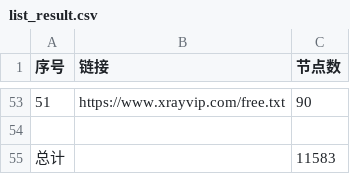
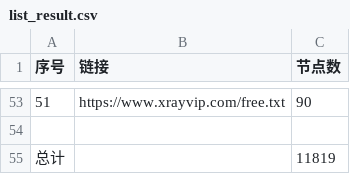
Before and after one commit to qjlxg/ss3, a CSV file: list_result.csv, drawn as a sheet; only a part is shown, gaps mark what is left out; the diff covers the shown part only.

```diff
--- a/list_result.csv
+++ b/list_result.csv
@@ -54,2 +54,2 @@
 
-总计,,11583
+总计,,11819
```
Also changed, not shown: 10 edited cells elsewhere in this file, 3 other files.
